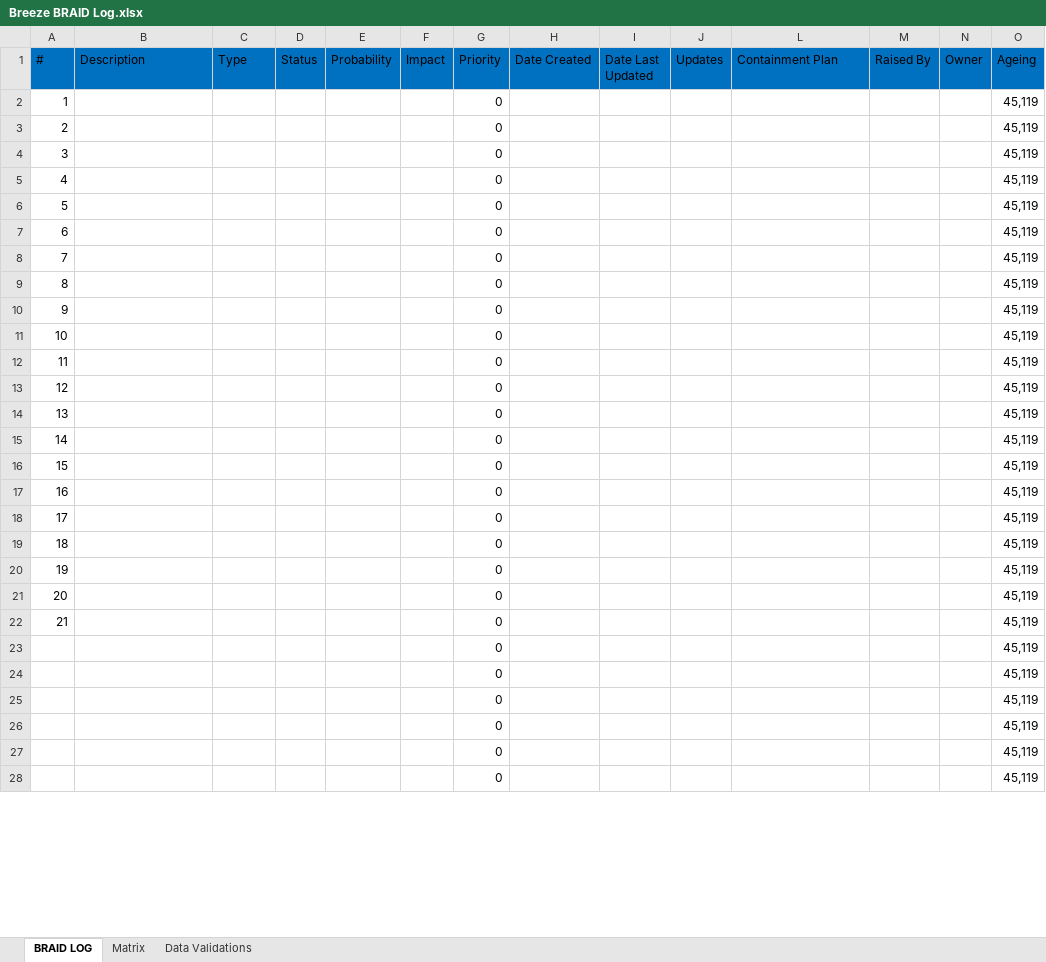
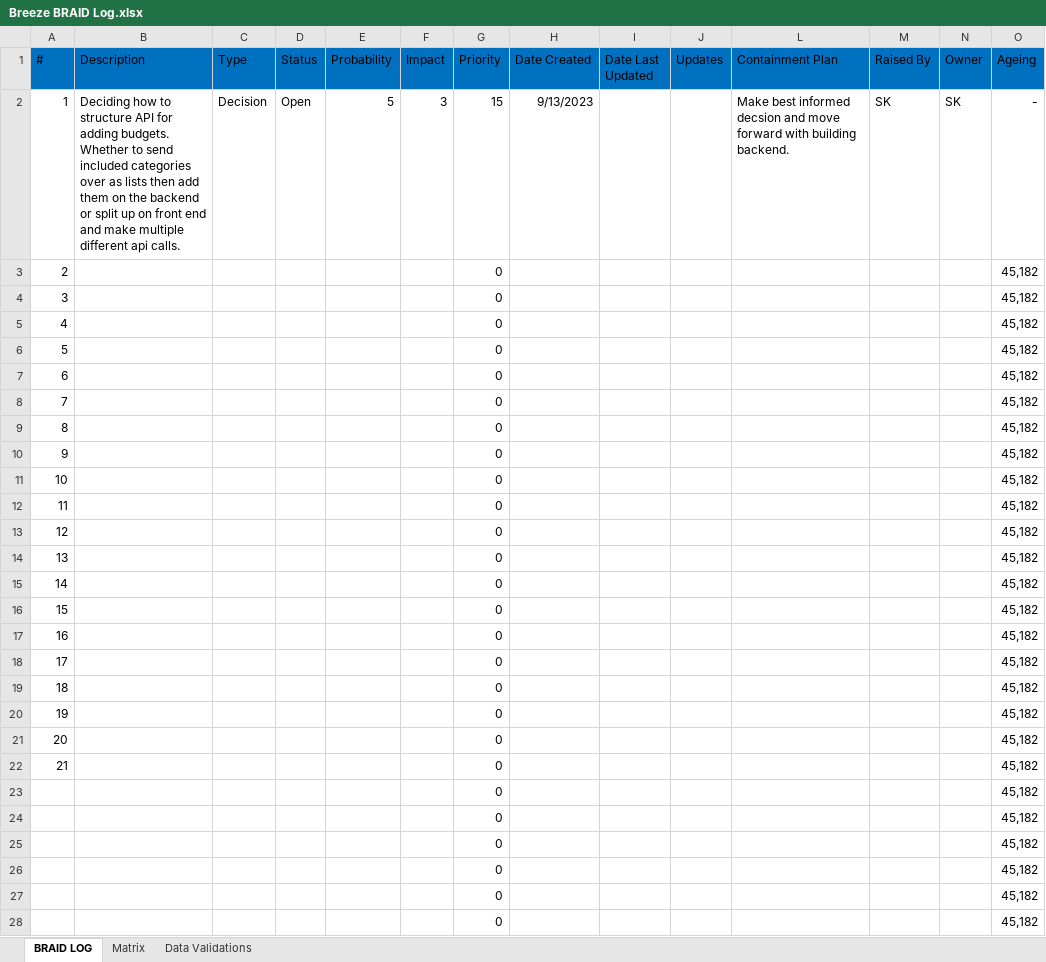
Before and after one commit to seannkelleyy/Breeze, an Excel workbook: Docs/Breeze BRAID Log.xlsx, sheet BRAID LOG, drawn as a sheet; only a part is shown; values as stored, in another font and other column widths than the file's, no borders; conditional formats and table styles not drawn; removed rows and columns are numbered as before the commit, all else as after; the diff covers the shown part only; the diff names each change by its address in the sheet, - before the commit and + after, or states it on an @@ line.

```diff
--- a/Docs/Breeze BRAID Log.xlsx (sheet BRAID LOG)
+++ b/Docs/Breeze BRAID Log.xlsx (sheet BRAID LOG)
-row 2: 1 |  |  |  |  |  | 0 |  |  |  |  |  |  | 45,119
+row 2: 1 | Deciding how to structure API for adding budgets. Whether to send included categories over as lists then add them on the backend or split up on front end and make multiple different api calls. | Decision | Open | 5 | 3 | 15 | 9/13/2023 |  |  | Make best informed decsion and move forward with building backend. | SK | SK | -
-O3:O28 (Ageing): 45,119
+O3:O28 (Ageing): 45,182
```
Also changed, not shown: 32 edited cells elsewhere in this sheet, 7 other files.
